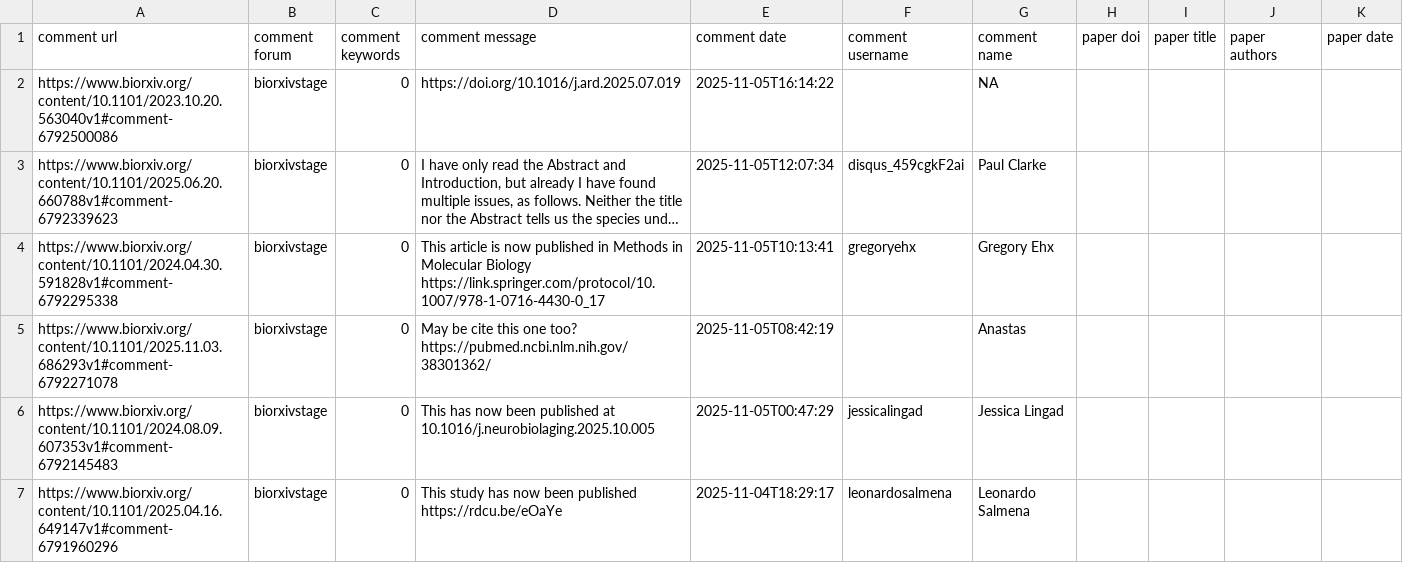
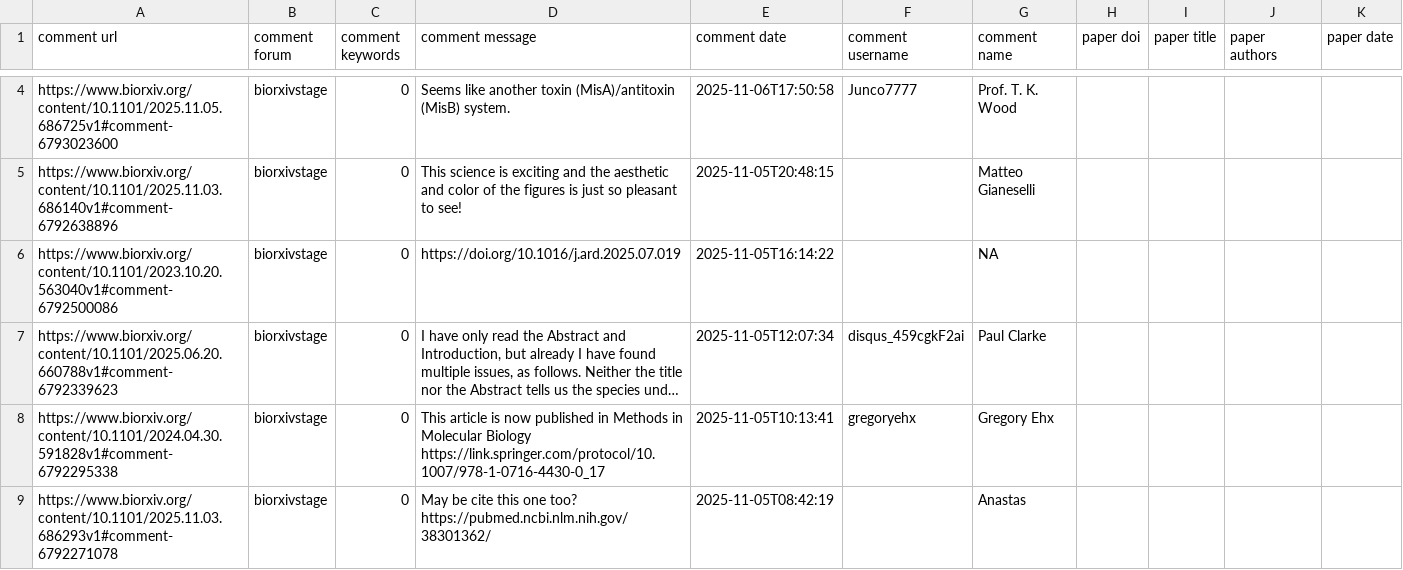
Before and after one commit to asapbio/feedback-asap, a CSV file: output.csv, drawn as a sheet; only a part is shown, gaps mark what is left out; the shorter side is filled out with more unchanged rows; long unchanged cells end in …; the diff covers the shown part only.

```diff
--- a/output.csv
+++ b/output.csv
@@ -2 +4,3 @@ comment url,comment forum,comment keywords,comment message,comment date,comment
+https://www.biorxiv.org/content/10.1101/2025.11.05.686725v1#comment-6793023600,biorxivstage,0,Seems like another toxin (MisA)/antitoxin (MisB) system.,2025-11-06T17:50:58,Junco7777,Prof. T. K. Wood,,,,
+https://www.biorxiv.org/content/10.1101/2025.11.03.686140v1#comment-6792638896,biorxivstage,0,This science is exciting and the aesthetic and color of the figures is just so pleasant to see!,2025-11-05T20:48:15,,Matteo Gianeselli,,,,
 https://www.biorxiv.org/content/10.1101/2023.10.20.563040v1#comment-6792500086,biorxivstage,0,https://doi.org/10.1016/j.ard.2025.07.019,2025-11-05T16:14:22,,NA,,,,
```
Also changed, not shown: 2 added rows and 4 removed rows elsewhere in this file.
